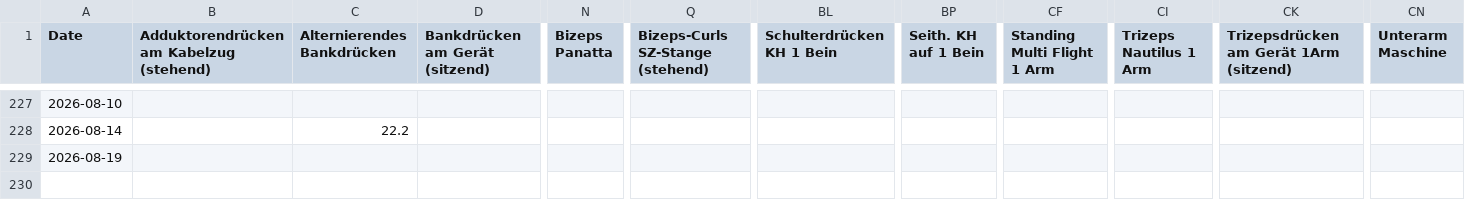
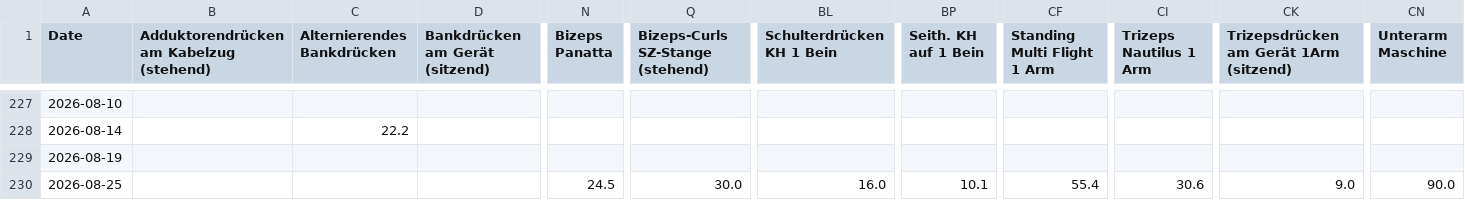
Before and after one commit to fitness-dashboard/fitness-dashboard, a CSV file: gymrun_rm_data.csv, drawn as a sheet; only a part is shown, gaps mark what is left out; rows hold the shown columns only; the diff names each change by its address in the sheet, - before the commit and + after, or states it on an @@ line.

```diff
--- a/gymrun_rm_data.csv
+++ b/gymrun_rm_data.csv
+row 230: 2026-08-25 |  |  |  | 24.5 | 30.0 | 16.0 | 10.1 | 55.4 | 30.6 | 9.0 | 90.0
```
Also changed, not shown: body_data.csv, daily_fitness_data.csv, 5 other files.
